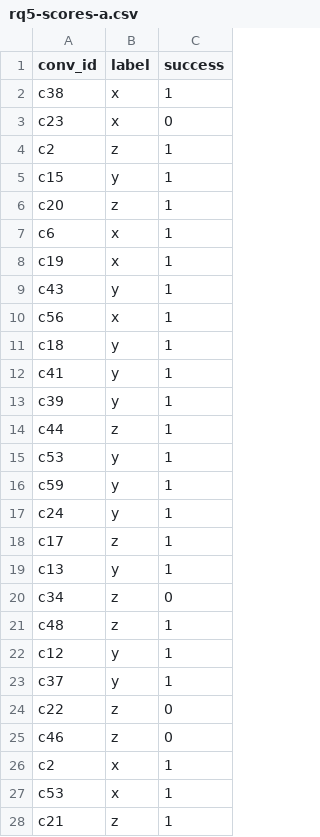
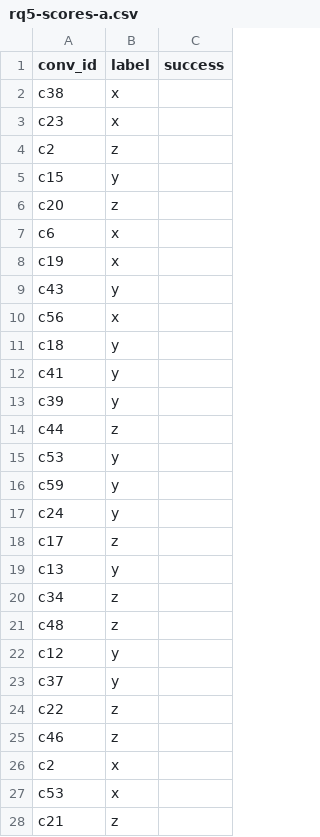
Before and after one commit to DevelSSN/ai-lms, a CSV file: evaluation/rq5-scores-a.csv, drawn as a sheet; only a part is shown; the diff covers the shown part only.

Commit message:
Latest RQ5 Run Sheets Pending

```diff
--- a/evaluation/rq5-scores-a.csv
+++ b/evaluation/rq5-scores-a.csv
@@ -1,28 +1,28 @@
 conv_id,label,success
-c38,x,1
-c23,x,0
-c2,z,1
-c15,y,1
-c20,z,1
-c6,x,1
-c19,x,1
-c43,y,1
-c56,x,1
-c18,y,1
-c41,y,1
-c39,y,1
-c44,z,1
-c53,y,1
-c59,y,1
-c24,y,1
-c17,z,1
-c13,y,1
-c34,z,0
-c48,z,1
-c12,y,1
-c37,y,1
-c22,z,0
-c46,z,0
-c2,x,1
-c53,x,1
-c21,z,1
+c38,x,
+c23,x,
+c2,z,
+c15,y,
+c20,z,
+c6,x,
+c19,x,
+c43,y,
+c56,x,
+c18,y,
+c41,y,
+c39,y,
+c44,z,
+c53,y,
+c59,y,
+c24,y,
+c17,z,
+c13,y,
+c34,z,
+c48,z,
+c12,y,
+c37,y,
+c22,z,
+c46,z,
+c2,x,
+c53,x,
+c21,z,
```
Also changed, not shown: 153 edited cells elsewhere in this file, evaluation/rq5-scores-b.csv, 2 other files.
